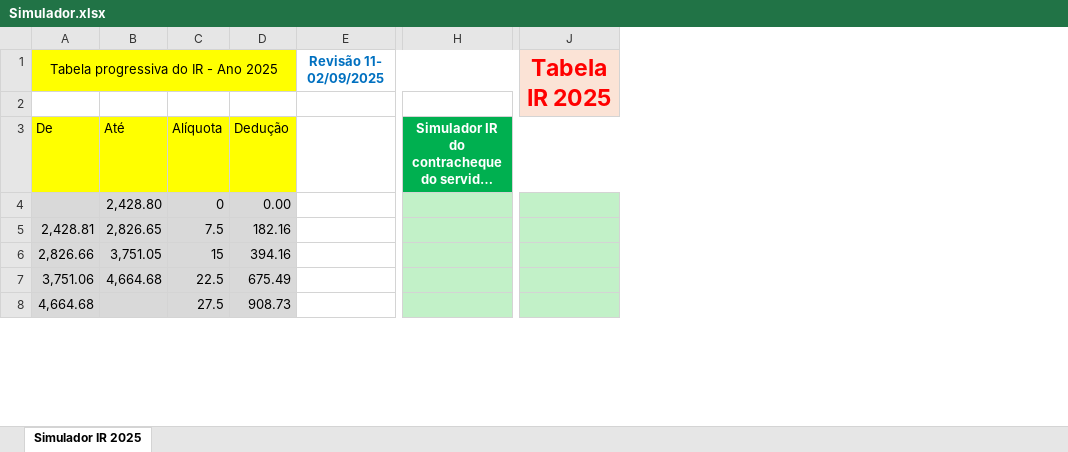
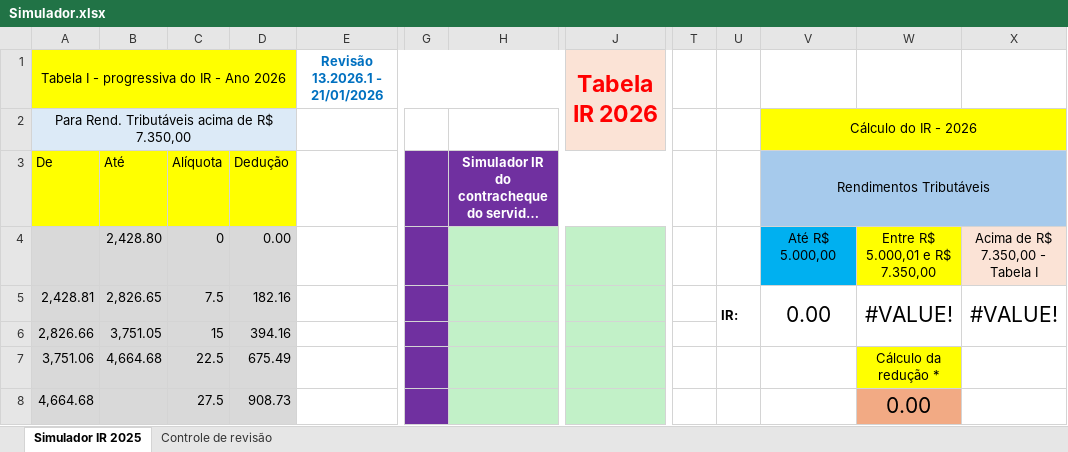
Before and after one commit to Jrod2025/aplicativos-ifmg, an Excel workbook: Simulador.xlsx, sheet Simulador IR 2025, drawn as a sheet; only a part is shown, gaps mark what is left out; long unchanged cells end in …; values as stored, in another font and other column widths than the file's, no borders; charts and pictures not drawn; removed rows and columns are numbered as before the commit, all else as after; rows hold the shown columns only; the diff covers the shown part only; the diff names each change by its address in the sheet, - before the commit and + after, or states it on an @@ line.

Commit message:
Add files via upload

```diff
--- a/Simulador.xlsx (sheet Simulador IR 2025)
+++ b/Simulador.xlsx (sheet Simulador IR 2025)
+sheet tab: Controle de revisão
-column E, row 1: Revisão 11- 02/09/2025
+column E, row 1: Revisão 13.2026.1 - 21/01/2026
+column G, empty
+column T, empty
+column U, row 5: IR:
+column V (Rendimentos Tributáveis), row 2: Cálculo do IR - 2026; rows 4-5: Até R$ 5.000,00 | 0.00
+column W, rows 4-8: Entre R$ 5.000,01 e R$ 7.350,00 | #VALUE! |  | Cálculo da redução * | 0.00
+column X, rows 4-5: Acima de R$ 7.350,00 - Tabela I | #VALUE!
-A1 (De): Tabela progressiva do IR - Ano 2025
+A1 (De): Tabela I - progressiva do IR - Ano 2026
-J1: Tabela IR 2025
+J1: Tabela IR 2026
-row 2: (empty)
+row 2: Para Rend. Tributáveis acima de R$ 7.350,00 |  |  |  |  |  |  |  |  |  | Cálculo do IR - 2026
-A2:D2 fill: none
+A2:D2 fill: #DCEAF7
+A2:D2 merged
-H3:J3 fill: #00B050
+H3:J3 fill: #7030A0
```
Also changed, not shown: 3 added rows, 2 added columns, 1 removed column, 6 edited cells, cell formats and merged cells elsewhere in this sheet, charts or pictures.
